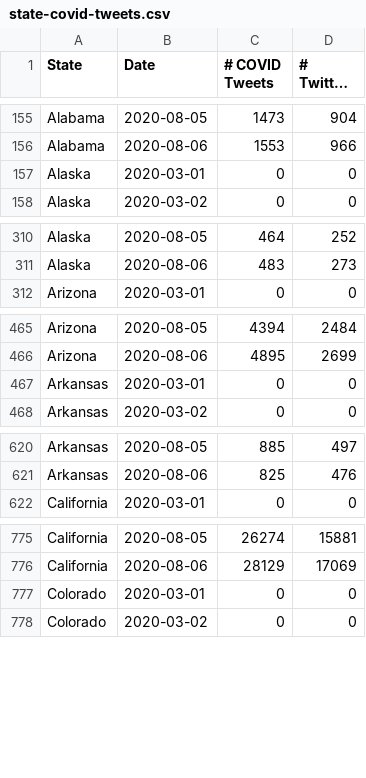
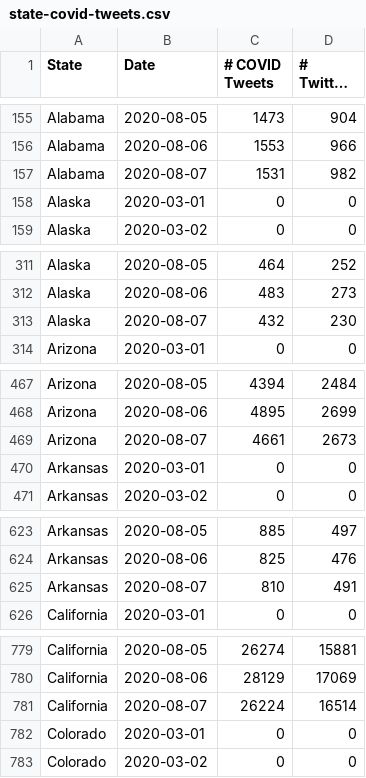
Before and after one commit to gtsherman/covid19-data, a CSV file: state-covid-tweets.csv, drawn as a sheet; only a part is shown, gaps mark what is left out; long unchanged cells end in …; the diff covers the shown part only.

```diff
--- a/state-covid-tweets.csv
+++ b/state-covid-tweets.csv
@@ -156,2 +156,3 @@ Alabama,2020-08-05,1473,904
 Alabama,2020-08-06,1553,966
+Alabama,2020-08-07,1531,982
 Alaska,2020-03-01,0,0
@@ -311,2 +312,3 @@ Alaska,2020-08-05,464,252
 Alaska,2020-08-06,483,273
+Alaska,2020-08-07,432,230
 Arizona,2020-03-01,0,0
@@ -466,2 +468,3 @@ Arizona,2020-08-05,4394,2484
 Arizona,2020-08-06,4895,2699
+Arizona,2020-08-07,4661,2673
 Arkansas,2020-03-01,0,0
@@ -621,2 +624,3 @@ Arkansas,2020-08-05,885,497
 Arkansas,2020-08-06,825,476
+Arkansas,2020-08-07,810,491
 California,2020-03-01,0,0
@@ -776,2 +780,3 @@ California,2020-08-05,26274,15881
 California,2020-08-06,28129,17069
+California,2020-08-07,26224,16514
 Colorado,2020-03-01,0,0
```
Also changed, not shown: 45 added rows elsewhere in this file, state-symptom-counts.csv, 1 other file.
